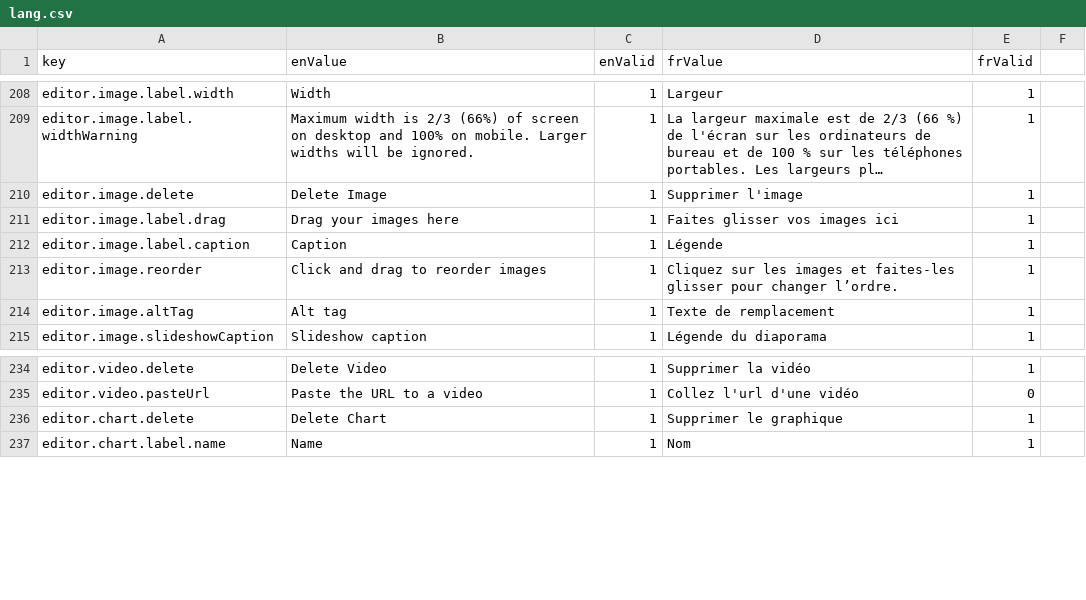
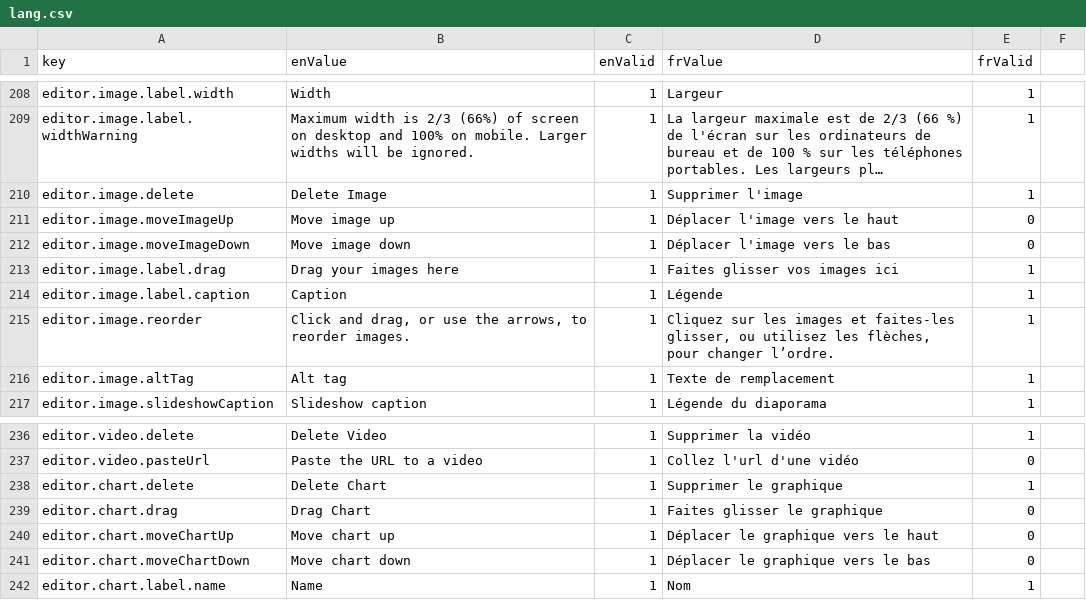
Before and after one commit to ramp4-pcar4/storylines-editor, a CSV file: src/lang/lang.csv, drawn as a sheet; only a part is shown, gaps mark what is left out; long unchanged cells end in …; addresses are those after the commit; the diff names each change by its address in the sheet, - before the commit and + after, or states it on an @@ line.

Commit message:
Add arrows for image and chart reordering

```diff
--- a/src/lang/lang.csv
+++ b/src/lang/lang.csv
+row 211: editor.image.moveImageUp | Move image up | 1 | Déplacer l'image vers le haut | 0
+row 212: editor.image.moveImageDown | Move image down | 1 | Déplacer l'image vers le bas | 0
-B215 (enValue): Click and drag to reorder images
+B215 (enValue): Click and drag, or use the arrows, to reorder images.
-D215 (frValue): …et faites-les glisser pour changer…
+D215 (frValue): …et faites-les glisser, ou utilisez les flèches, pour changer…
+row 239: editor.chart.drag | Drag Chart | 1 | Faites glisser le graphique | 0
+row 240: editor.chart.moveChartUp | Move chart up | 1 | Déplacer le graphique vers le haut | 0
+row 241: editor.chart.moveChartDown | Move chart down | 1 | Déplacer le graphique vers le bas | 0
```
Also changed, not shown: 5 other files.
